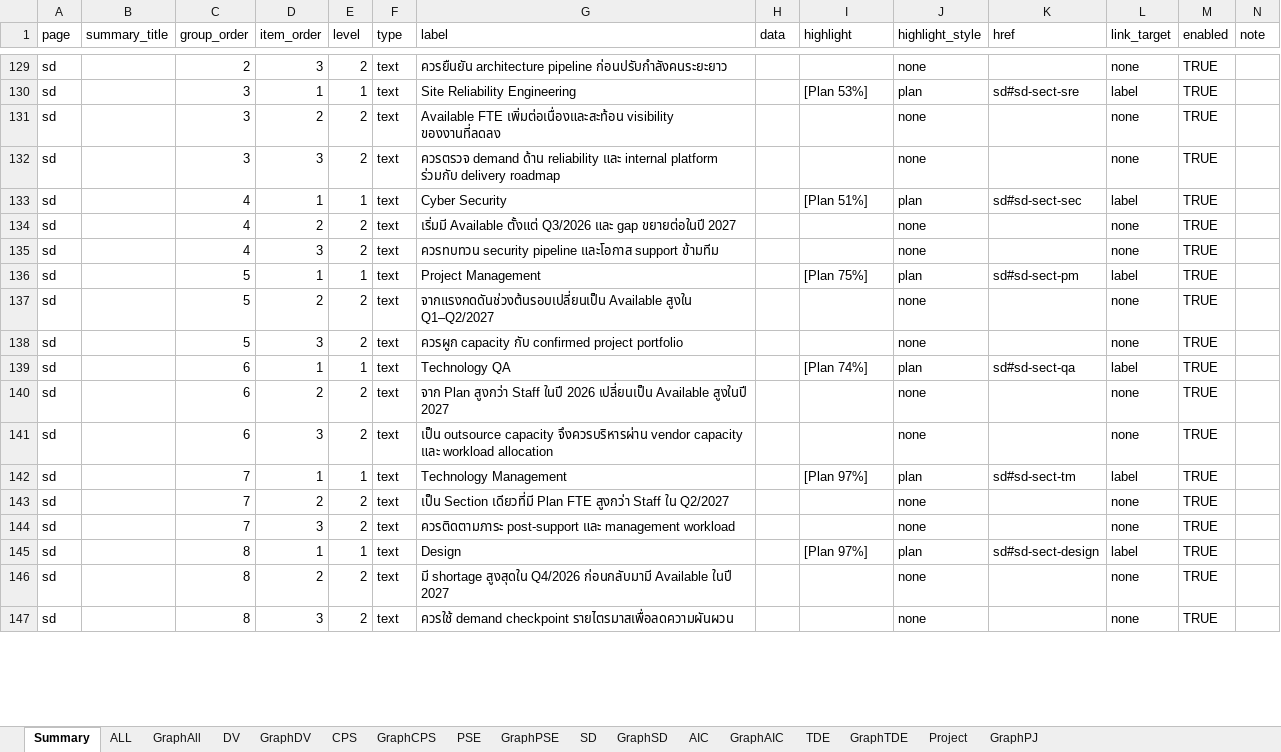
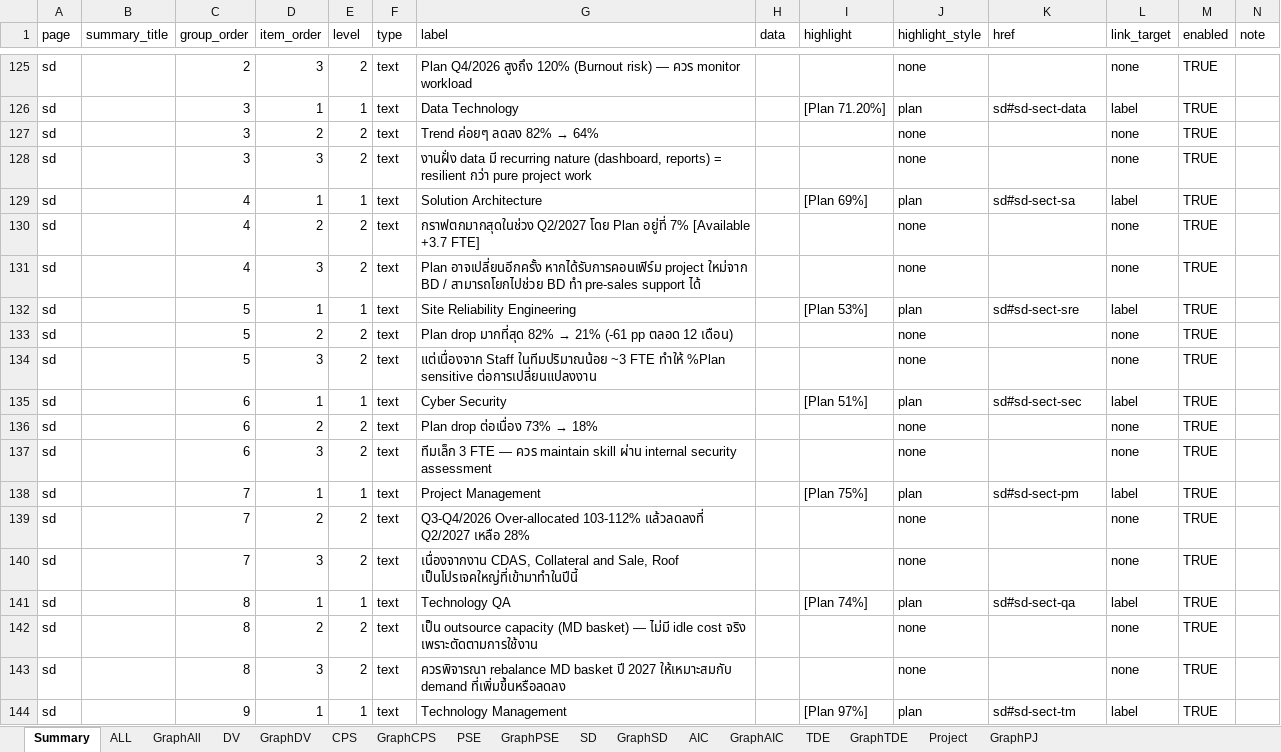
Before and after one commit to wedo-rm/workforce, an Excel workbook: workforceresult.xlsx, sheet Summary, drawn as a sheet; only a part is shown, gaps mark what is left out; values as stored, in another font and other column widths than the file's, no cell formats; conditional formats and table styles not drawn; addresses are those after the commit; the diff covers the shown part only; the diff names each change by its address in the sheet, - before the commit and + after, or states it on an @@ line.

```diff
--- a/workforceresult.xlsx (sheet Summary)
+++ b/workforceresult.xlsx (sheet Summary)
-G125 (label): ควรยืนยัน architecture pipeline ก่อนปรับกำลังคนระยะยาว
+G125 (label): Plan Q4/2026 สูงถึง 120% (Burnout risk) — ควร monitor workload
-G126 (label): Site Reliability Engineering
+G126 (label): Data Technology
-I126 (highlight): [Plan 53%]
+I126 (highlight): [Plan 71.20%]
-K126 (href): sd#sd-sect-sre
+K126 (href): sd#sd-sect-data
@@ G127 (label): Available FTE เพิ่มต่อเนื่องและสะท้อน visibility ของงานที่ลดลง → Trend ค่อยๆ ลดลง 82% → 64% @@
-G128 (label): ควรตรวจ demand ด้าน reliability และ internal platform ร่วมกับ delivery roadmap
+G128 (label): งานฝั่ง data มี recurring nature (dashboard, reports) = resilient กว่า pure project work
-G129 (label): Cyber Security
+G129 (label): Solution Architecture
-I129 (highlight): [Plan 51%]
+I129 (highlight): [Plan 69%]
-K129 (href): sd#sd-sect-sec
+K129 (href): sd#sd-sect-sa
-G130 (label): เริ่มมี Available ตั้งแต่ Q3/2026 และ gap ขยายต่อในปี 2027
+G130 (label): กราฟตกมากสุดในช่วง Q2/2027 โดย Plan อยู่ที่ 7% [Available +3.7 FTE]
-G131 (label): ควรทบทวน security pipeline และโอกาส support ข้ามทีม
+G131 (label): Plan อาจเปลี่ยนอีกครั้ง หากได้รับการคอนเฟิร์ม project ใหม่จาก BD / สามารถโยกไปช่วย BD ทำ pre-sales support ได้
-G132 (label): Project Management
+G132 (label): Site Reliability Engineering
-I132 (highlight): [Plan 75%]
+I132 (highlight): [Plan 53%]
-K132 (href): sd#sd-sect-pm
+K132 (href): sd#sd-sect-sre
@@ G133 (label): จากแรงกดดันช่วงต้นรอบเปลี่ยนเป็น Available สูงใน Q1–Q2/2027 → Plan drop มากที่สุด 82% → 21% (-61 pp ตลอด 12 เดือน) @@
-G134 (label): ควรผูก capacity กับ confirmed project portfolio
+G134 (label): แต่เนื่องจาก Staff ในทีมปริมาณน้อย ~3 FTE ทำให้ %Plan sensitive ต่อการเปลี่ยนแปลงงาน
-G135 (label): Technology QA
+G135 (label): Cyber Security
-I135 (highlight): [Plan 74%]
+I135 (highlight): [Plan 51%]
-K135 (href): sd#sd-sect-qa
+K135 (href): sd#sd-sect-sec
@@ G136 (label): จาก Plan สูงกว่า Staff ในปี 2026 เปลี่ยนเป็น Available สูงในปี 2027 → Plan drop ต่อเนื่อง 73% → 18% @@
-G137 (label): เป็น outsource capacity จึงควรบริหารผ่าน vendor capacity และ workload allocation
+G137 (label): ทีมเล็ก 3 FTE — ควร maintain skill ผ่าน internal security assessment
-G138 (label): Technology Management
+G138 (label): Project Management
-I138 (highlight): [Plan 97%]
+I138 (highlight): [Plan 75%]
-K138 (href): sd#sd-sect-tm
+K138 (href): sd#sd-sect-pm
-G139 (label): เป็น Section เดียวที่มี Plan FTE สูงกว่า Staff ใน Q2/2027
+G139 (label): Q3-Q4/2026 Over-allocated 103-112% แล้วลดลงที่ Q2/2027 เหลือ 28%
-G140 (label): ควรติดตามภาระ post-support และ management workload
+G140 (label): เนื่องจากงาน CDAS, Collateral and Sale, Roof เป็นโปรเจคใหญ่ที่เข้ามาทำในปีนี้
-G141 (label): Design
+G141 (label): Technology QA
-I141 (highlight): [Plan 97%]
+I141 (highlight): [Plan 74%]
-K141 (href): sd#sd-sect-design
+K141 (href): sd#sd-sect-qa
-G142 (label): มี shortage สูงสุดใน Q4/2026 ก่อนกลับมามี Available ในปี 2027
+G142 (label): เป็น outsource capacity (MD basket) — ไม่มี idle cost จริง เพราะตัดตามการใช้งาน
-G143 (label): ควรใช้ demand checkpoint รายไตรมาสเพื่อลดความผันผวน
+G143 (label): ควรพิจารณา rebalance MD basket ปี 2027 ให้เหมาะสมกับ demand ที่เพิ่มขึ้นหรือลดลง
+row 144: sd |  | 9 | 1 | 1 | text | Technology Management |  | [Plan 97%] | plan | sd#sd-sect-tm | label | TRUE
```
Also changed, not shown: 2 added rows, 30 removed rows and 60 edited cells elsewhere in this sheet, cell formats.
